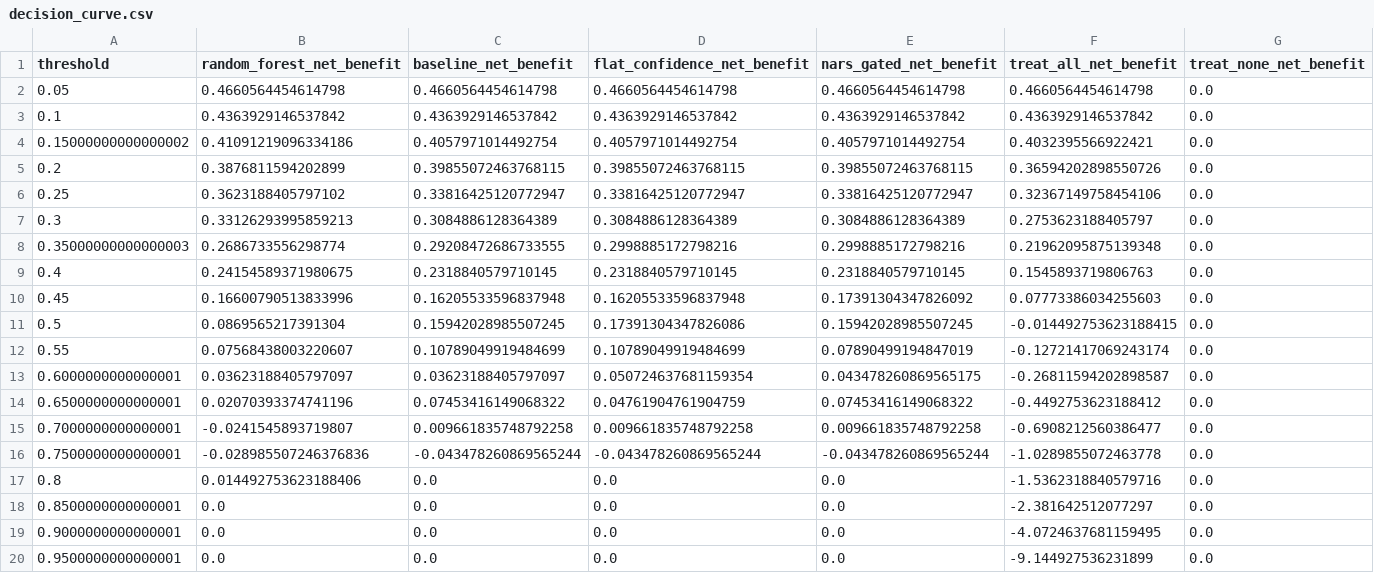
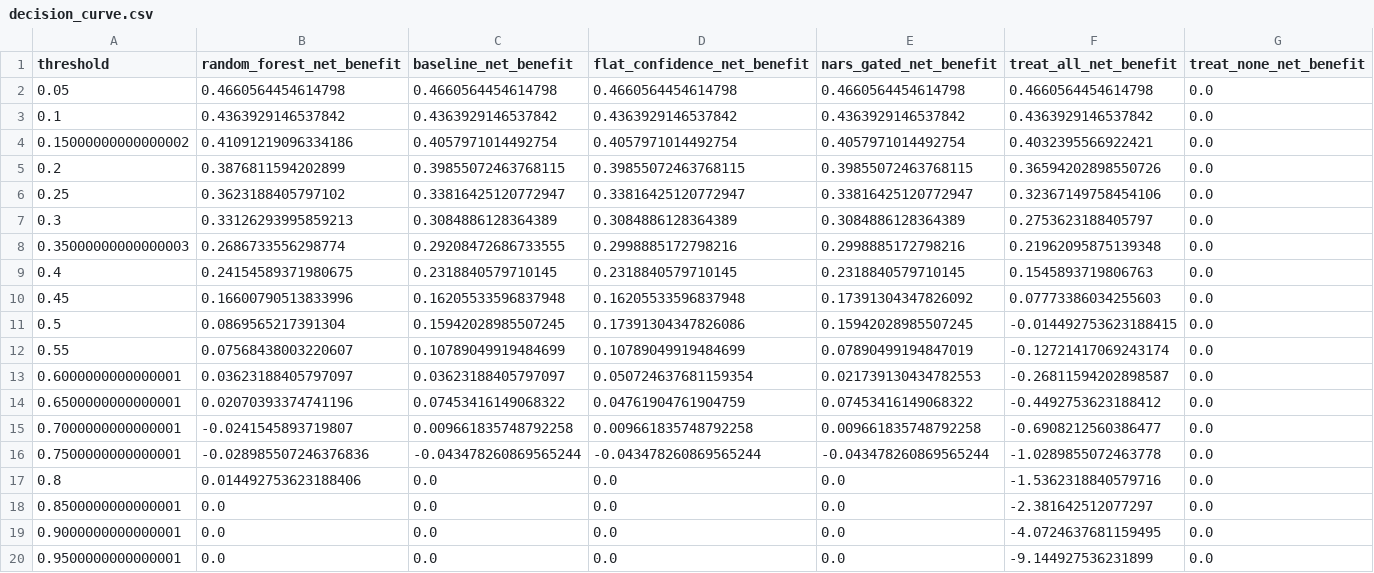
Before and after one commit to ArjunCodess/NGTA, a CSV file: results/metrics/decision_curve.csv, drawn as a sheet.

```diff
--- a/results/metrics/decision_curve.csv
+++ b/results/metrics/decision_curve.csv
@@ -12,3 +12,3 @@ threshold,random_forest_net_benefit,baseline_net_benefit,flat_confidence_net_ben
 0.55,0.07568438003220607,0.10789049919484699,0.10789049919484699,0.07890499194847019,-0.12721417069243174,0.0
-0.6000000000000001,0.03623188405797097,0.03623188405797097,0.050724637681159354,0.043478260869565175,-0.26811594202898587,0.0
+0.6000000000000001,0.03623188405797097,0.03623188405797097,0.050724637681159354,0.021739130434782553,-0.26811594202898587,0.0
 0.6500000000000001,0.02070393374741196,0.07453416149068322,0.04761904761904759,0.07453416149068322,-0.4492753623188412,0.0
```
Also changed, not shown: results/metrics/calibration_reliability.csv, results/metrics/gamma_ablation.csv, 5 other files.
